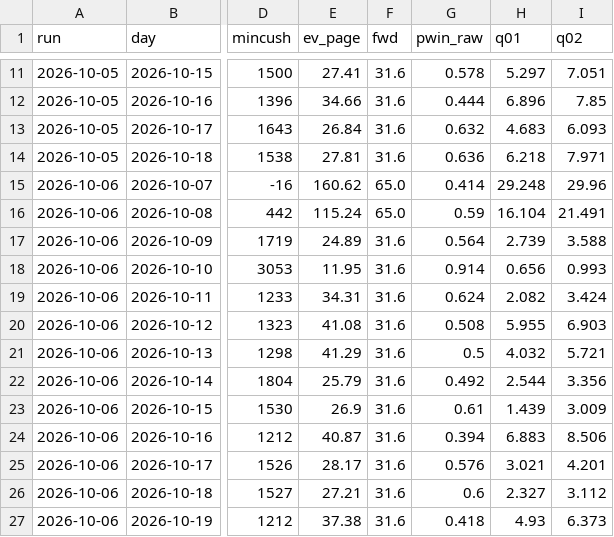
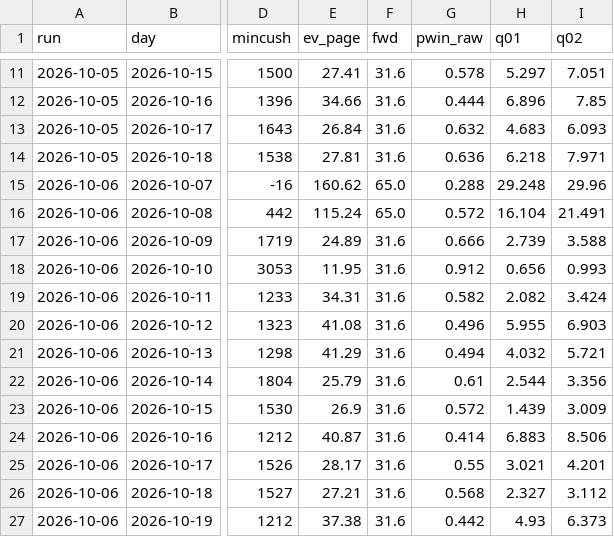
Before and after one commit to Dynastymaad/aeso-cushion-model, a CSV file: verify/risk_book_log.csv, drawn as a sheet; only a part is shown, gaps mark what is left out; the diff names each change by its address in the sheet, - before the commit and + after, or states it on an @@ line.

```diff
--- a/verify/risk_book_log.csv
+++ b/verify/risk_book_log.csv
-G15 (pwin_raw): 0.414
+G15 (pwin_raw): 0.288
-G16 (pwin_raw): 0.59
+G16 (pwin_raw): 0.572
-G17 (pwin_raw): 0.564
+G17 (pwin_raw): 0.666
-G18 (pwin_raw): 0.914
+G18 (pwin_raw): 0.912
-G19 (pwin_raw): 0.624
+G19 (pwin_raw): 0.582
-G20 (pwin_raw): 0.508
+G20 (pwin_raw): 0.496
-G21 (pwin_raw): 0.5
+G21 (pwin_raw): 0.494
-G22 (pwin_raw): 0.492
+G22 (pwin_raw): 0.61
-G23 (pwin_raw): 0.61
+G23 (pwin_raw): 0.572
-G24 (pwin_raw): 0.394
+G24 (pwin_raw): 0.414
-G25 (pwin_raw): 0.576
+G25 (pwin_raw): 0.55
-G26 (pwin_raw): 0.6
+G26 (pwin_raw): 0.568
-G27 (pwin_raw): 0.418
+G27 (pwin_raw): 0.442
```
Also changed, not shown: model/price_history.csv, outage_delta.csv, 11 other files.
